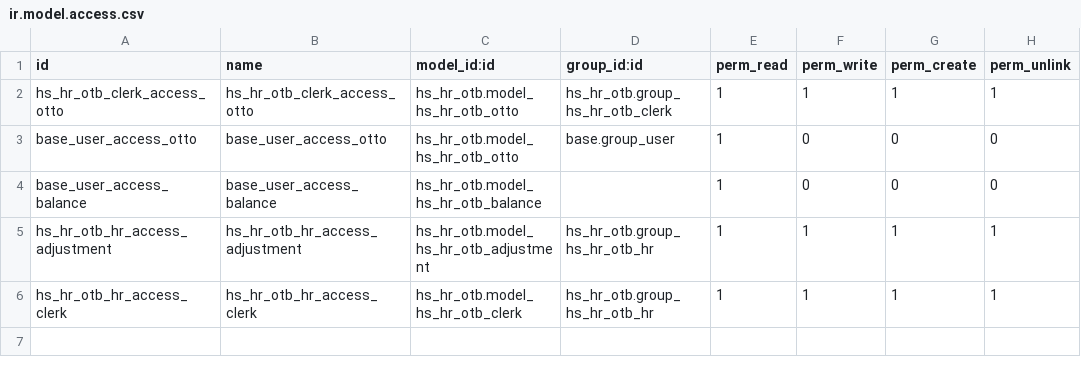
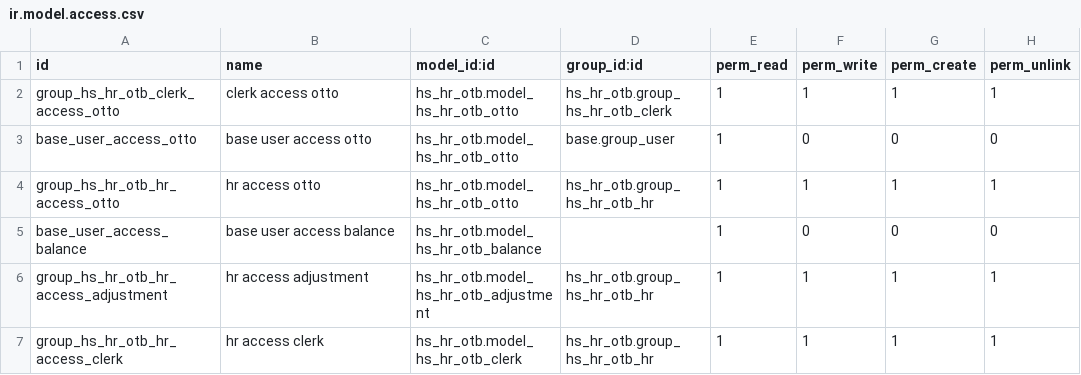
Before and after one commit to LiberTang0/odoo-dev, a CSV file: local/hs_hr_otb/security/ir.model.access.csv, drawn as a sheet.

Commit message:
update exception handler logic;
update translations and access rules

```diff
--- a/local/hs_hr_otb/security/ir.model.access.csv
+++ b/local/hs_hr_otb/security/ir.model.access.csv
@@ -1,6 +1,7 @@
 id,name,model_id:id,group_id:id,perm_read,perm_write,perm_create,perm_unlink
-hs_hr_otb_clerk_access_otto,hs_hr_otb_clerk_access_otto,hs_hr_otb.model_hs_hr_otb_otto,hs_hr_otb.group_hs_hr_otb_clerk,1,1,1,1
-base_user_access_otto,base_user_access_otto,hs_hr_otb.model_hs_hr_otb_otto,base.group_user,1,0,0,0
-base_user_access_balance,base_user_access_balance,hs_hr_otb.model_hs_hr_otb_balance,,1,0,0,0
-hs_hr_otb_hr_access_adjustment,hs_hr_otb_hr_access_adjustment,hs_hr_otb.model_hs_hr_otb_adjustment,hs_hr_otb.group_hs_hr_otb_hr,1,1,1,1
-hs_hr_otb_hr_access_clerk,hs_hr_otb_hr_access_clerk,hs_hr_otb.model_hs_hr_otb_clerk,hs_hr_otb.group_hs_hr_otb_hr,1,1,1,1
+group_hs_hr_otb_clerk_access_otto,clerk access otto,hs_hr_otb.model_hs_hr_otb_otto,hs_hr_otb.group_hs_hr_otb_clerk,1,1,1,1
+base_user_access_otto,base user access otto,hs_hr_otb.model_hs_hr_otb_otto,base.group_user,1,0,0,0
+group_hs_hr_otb_hr_access_otto,hr access otto,hs_hr_otb.model_hs_hr_otb_otto,hs_hr_otb.group_hs_hr_otb_hr,1,1,1,1
+base_user_access_balance,base user access balance,hs_hr_otb.model_hs_hr_otb_balance,,1,0,0,0
+group_hs_hr_otb_hr_access_adjustment,hr access adjustment,hs_hr_otb.model_hs_hr_otb_adjustment,hs_hr_otb.group_hs_hr_otb_hr,1,1,1,1
+group_hs_hr_otb_hr_access_clerk,hr access clerk,hs_hr_otb.model_hs_hr_otb_clerk,hs_hr_otb.group_hs_hr_otb_hr,1,1,1,1
```
Also changed, not shown: 4 other files.
